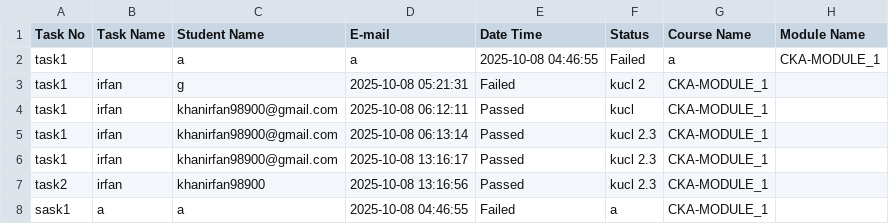
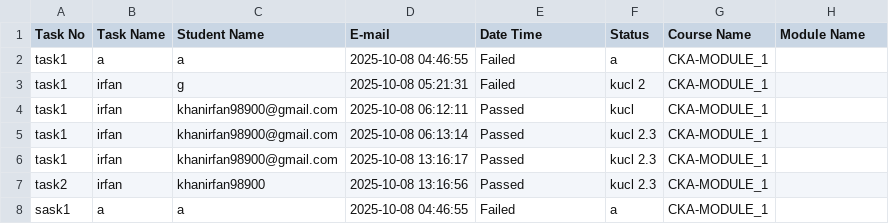
Before and after one commit to abhay-dandge/udtc-tasks, a CSV file: COMBINED_RESULTS.csv, drawn as a sheet.

Commit message:
Update COMBINED_RESULTS.csv

```diff
--- a/COMBINED_RESULTS.csv
+++ b/COMBINED_RESULTS.csv
@@ -1,3 +1,3 @@
 Task No,Task Name,Student Name,E-mail,Date Time,Status,Course Name,Module Name
-task1,,a,a,2025-10-08 04:46:55,Failed,a,CKA-MODULE_1
+task1,a,a,2025-10-08 04:46:55,Failed,a,CKA-MODULE_1
 task1,irfan,g,2025-10-08 05:21:31,Failed,kucl 2,CKA-MODULE_1
```
